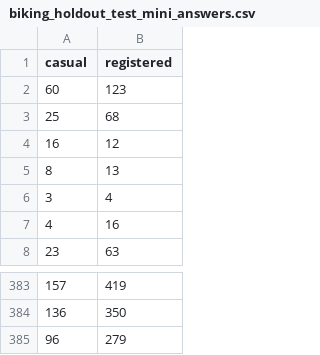
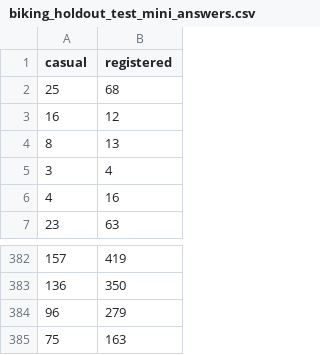
Before and after one commit to byui-cse/cse450-course, a CSV file: data/biking_holdout_test_mini_answers.csv, drawn as a sheet; only a part is shown, gaps mark what is left out.

Commit message:
putting things back

```diff
--- a/data/biking_holdout_test_mini_answers.csv
+++ b/data/biking_holdout_test_mini_answers.csv
@@ -1,3 +1,2 @@
 casual,registered
-60,123
 25,68
@@ -385 +384,2 @@
 96,279
+75,163
```
